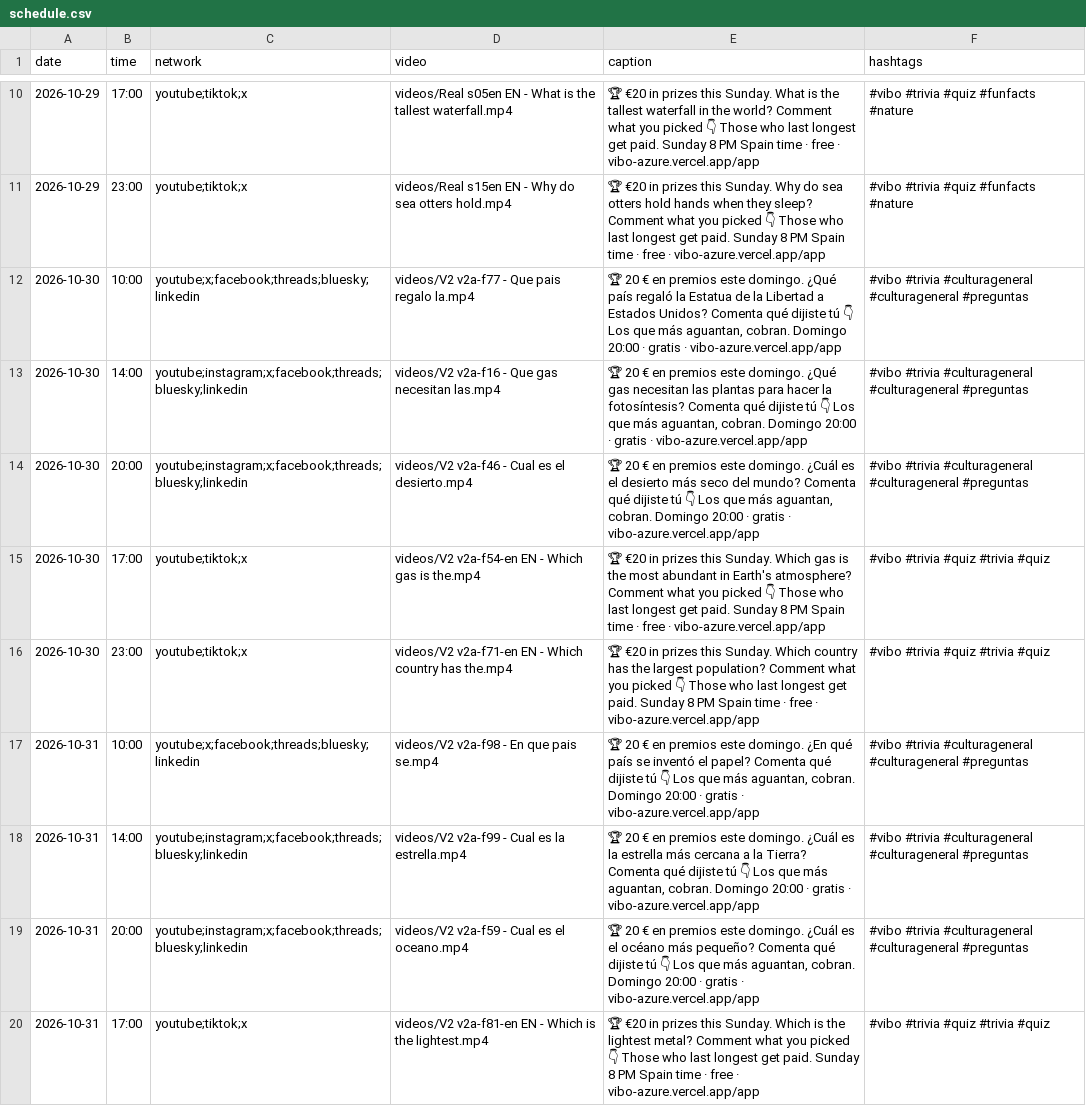
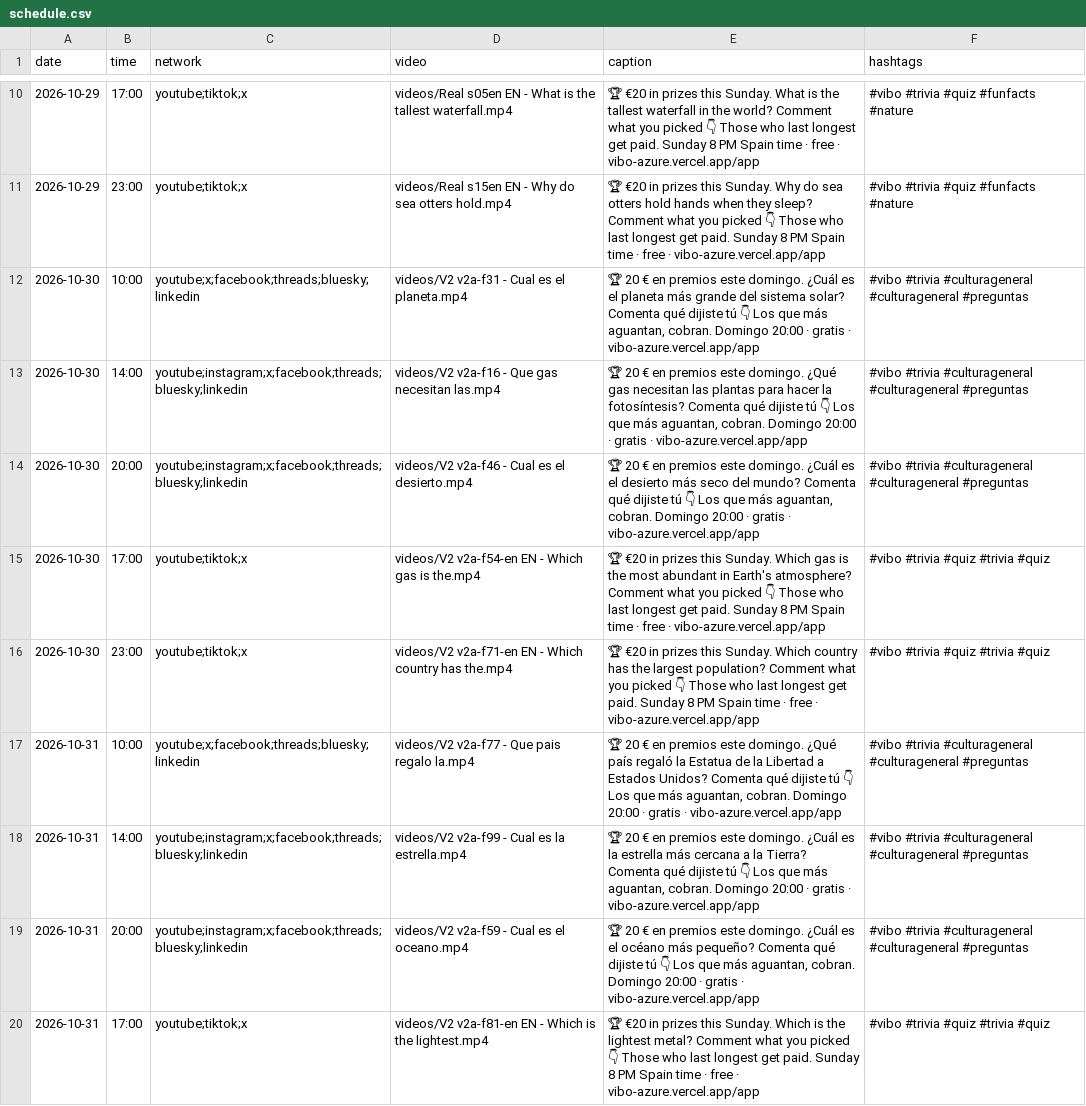
Before and after one commit to pepelu608-commits/vibo-redes, a CSV file: scripts/social/schedule.csv, drawn as a sheet; only a part is shown, gaps mark what is left out; the diff covers the shown part only.

Commit message:
social: registro de publicaciones

```diff
--- a/scripts/social/schedule.csv
+++ b/scripts/social/schedule.csv
@@ -11,3 +11,3 @@ date,time,network,video,caption,hashtags
 2026-10-29,23:00,youtube;tiktok;x,videos/Real s15en EN - Why do sea otters hold.mp4,"🏆 €20 in prizes this Sunday. Why do sea otters hold hands when they sleep? Comment what you picked 👇 Those who last longest get paid. Sunday 8 PM Spain time · free · vibo-azure.vercel.app/app","#vibo #trivia #quiz #funfacts #nature"
-2026-10-30,10:00,youtube;x;facebook;threads;bluesky;linkedin,videos/V2 v2a-f77 - Que pais regalo la.mp4,"🏆 20 € en premios este domingo. ¿Qué país regaló la Estatua de la Libertad a Estados Unidos? Comenta qué dijiste tú 👇 Los que más aguantan, cobran. Domingo 20:00 · gratis · vibo-azure.vercel.app/app","#vibo #trivia #culturageneral #culturageneral #preguntas"
+2026-10-30,10:00,youtube;x;facebook;threads;bluesky;linkedin,videos/V2 v2a-f31 - Cual es el planeta.mp4,"🏆 20 € en premios este domingo. ¿Cuál es el planeta más grande del sistema solar? Comenta qué dijiste tú 👇 Los que más aguantan, cobran. Domingo 20:00 · gratis · vibo-azure.vercel.app/app","#vibo #trivia #culturageneral #culturageneral #preguntas"
 2026-10-30,14:00,youtube;instagram;x;facebook;threads;bluesky;linkedin,videos/V2 v2a-f16 - Que gas necesitan las.mp4,"🏆 20 € en premios este domingo. ¿Qué gas necesitan las plantas para hacer la fotosíntesis? Comenta qué dijiste tú 👇 Los que más aguantan, cobran. Domingo 20:00 · gratis · vibo-azure.vercel.app/app","#vibo #trivia #culturageneral #culturageneral #preguntas"
@@ -16,3 +16,3 @@ date,time,network,video,caption,hashtags
 2026-10-30,23:00,youtube;tiktok;x,videos/V2 v2a-f71-en EN - Which country has the.mp4,"🏆 €20 in prizes this Sunday. Which country has the largest population? Comment what you picked 👇 Those who last longest get paid. Sunday 8 PM Spain time · free · vibo-azure.vercel.app/app","#vibo #trivia #quiz #trivia #quiz"
-2026-10-31,10:00,youtube;x;facebook;threads;bluesky;linkedin,videos/V2 v2a-f98 - En que pais se.mp4,"🏆 20 € en premios este domingo. ¿En qué país se inventó el papel? Comenta qué dijiste tú 👇 Los que más aguantan, cobran. Domingo 20:00 · gratis · vibo-azure.vercel.app/app","#vibo #trivia #culturageneral #culturageneral #preguntas"
+2026-10-31,10:00,youtube;x;facebook;threads;bluesky;linkedin,videos/V2 v2a-f77 - Que pais regalo la.mp4,"🏆 20 € en premios este domingo. ¿Qué país regaló la Estatua de la Libertad a Estados Unidos? Comenta qué dijiste tú 👇 Los que más aguantan, cobran. Domingo 20:00 · gratis · vibo-azure.vercel.app/app","#vibo #trivia #culturageneral #culturageneral #preguntas"
 2026-10-31,14:00,youtube;instagram;x;facebook;threads;bluesky;linkedin,videos/V2 v2a-f99 - Cual es la estrella.mp4,"🏆 20 € en premios este domingo. ¿Cuál es la estrella más cercana a la Tierra? Comenta qué dijiste tú 👇 Los que más aguantan, cobran. Domingo 20:00 · gratis · vibo-azure.vercel.app/app","#vibo #trivia #culturageneral #culturageneral #preguntas"
```
Also changed, not shown: 48 edited cells elsewhere in this file, 1 other file.
